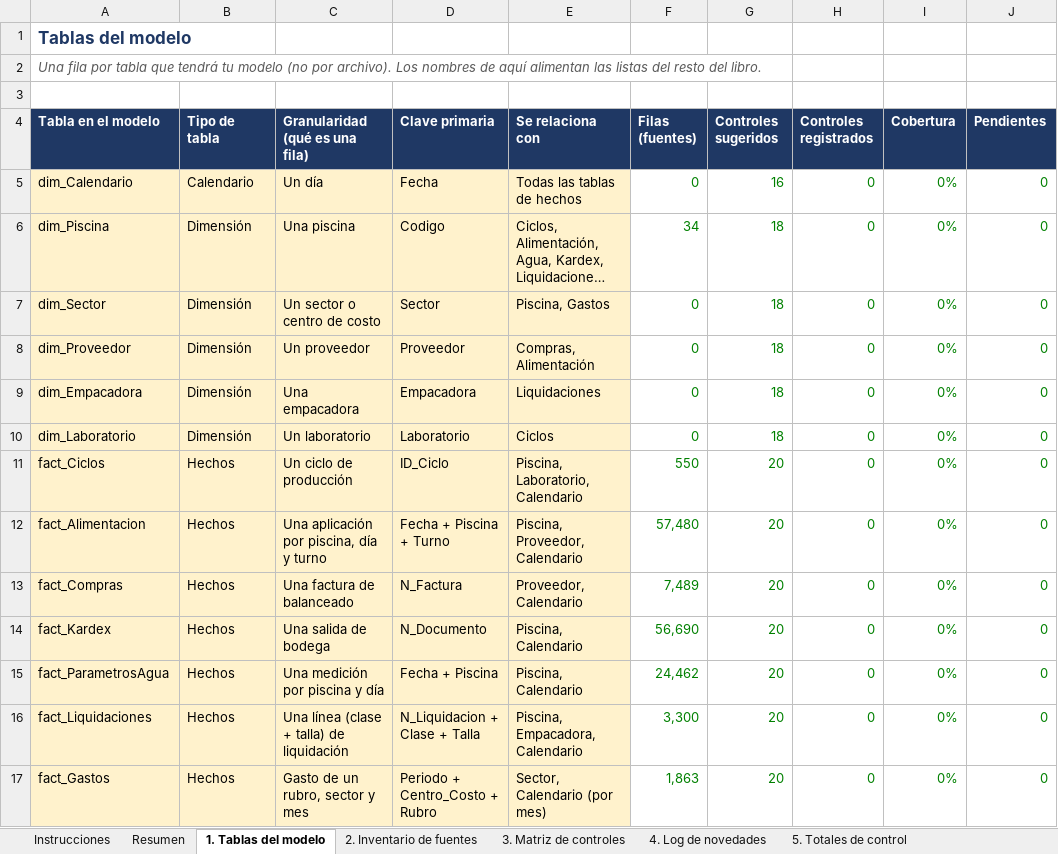
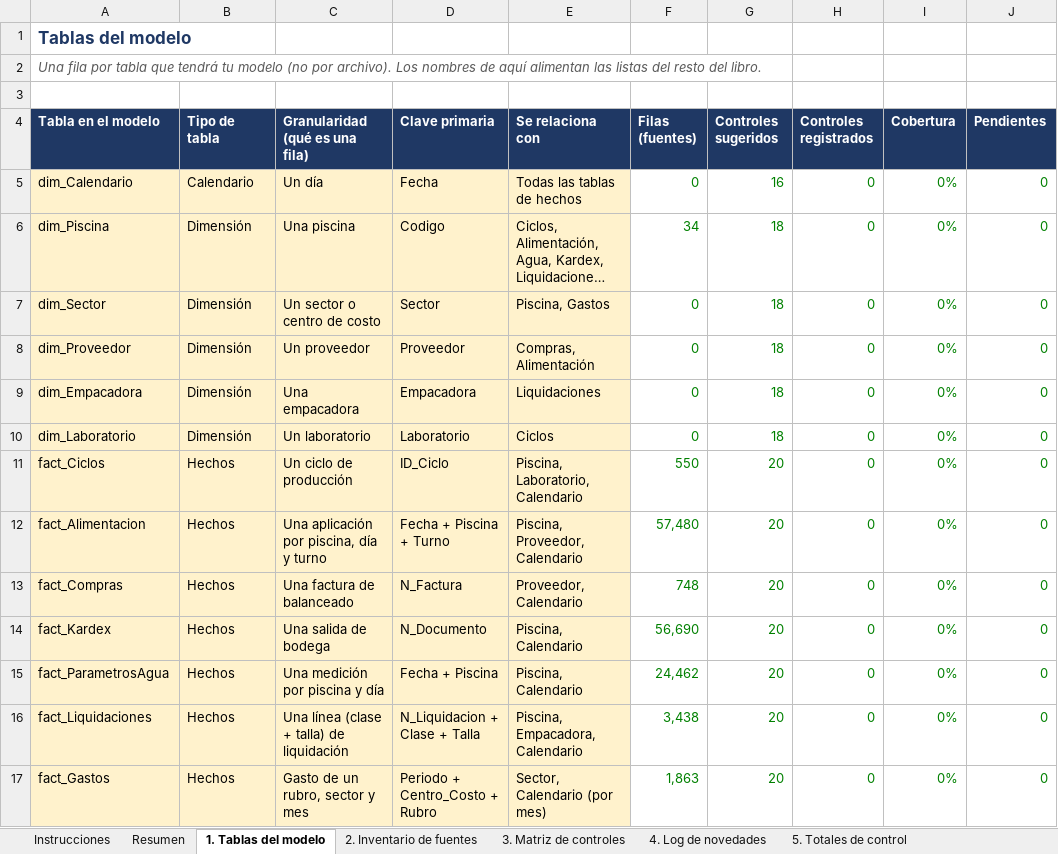
Before and after one commit to EfrenCherres/acuicola-sofrevi-bi, an Excel workbook: bitacora/Log_Calidad.xlsx, sheet 1. Tablas del modelo, drawn as a sheet; only a part is shown; long unchanged cells end in …; values as stored, in another font and other column widths than the file's, no borders; conditional formats not drawn; the diff names each change by its address in the sheet, - before the commit and + after, or states it on an @@ line.

```diff
--- a/bitacora/Log_Calidad.xlsx (sheet 1. Tablas del modelo)
+++ b/bitacora/Log_Calidad.xlsx (sheet 1. Tablas del modelo)
-F13 (Filas (fuentes)): 7,489
+F13 (Filas (fuentes)): 748
-F16 (Filas (fuentes)): 3,300
+F16 (Filas (fuentes)): 3,438
```
Also changed, not shown: sheet 2. Inventario de fuentes, 6 other files.
